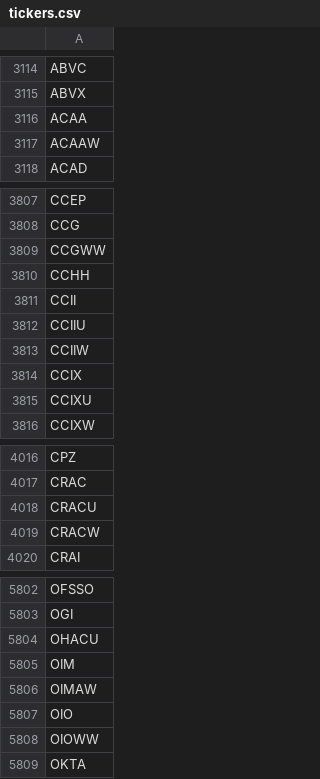
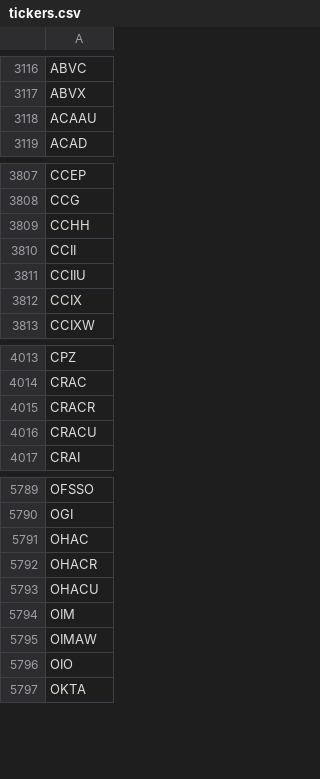
Before and after one commit to Tonomasan/Momentum-app_NYSE_NASDAQ_HTML, a CSV file: tickers.csv, drawn as a sheet; only a part is shown, gaps mark what is left out; the diff covers the shown part only.

```diff
--- a/tickers.csv
+++ b/tickers.csv
@@ -3115,4 +3117,3 @@ ABVC
 ABVX
-ACAA
-ACAAW
+ACAAU
 ACAD
@@ -3808,3 +3808,2 @@ CCEP
 CCG
-CCGWW
 CCHH
@@ -3812,5 +3811,3 @@ CCII
 CCIIU
-CCIIW
 CCIX
-CCIXU
 CCIXW
@@ -4017,4 +4014,4 @@ CPZ
 CRAC
+CRACR
 CRACU
-CRACW
 CRAI
@@ -5803,2 +5790,4 @@ OFSSO
 OGI
+OHAC
+OHACR
 OHACU
@@ -5807,3 +5796,2 @@ OIMAW
 OIO
-OIOWW
 OKTA
```
Also changed, not shown: 34 added rows, 51 removed rows and 8 edited cells elsewhere in this file, 3 other files.
